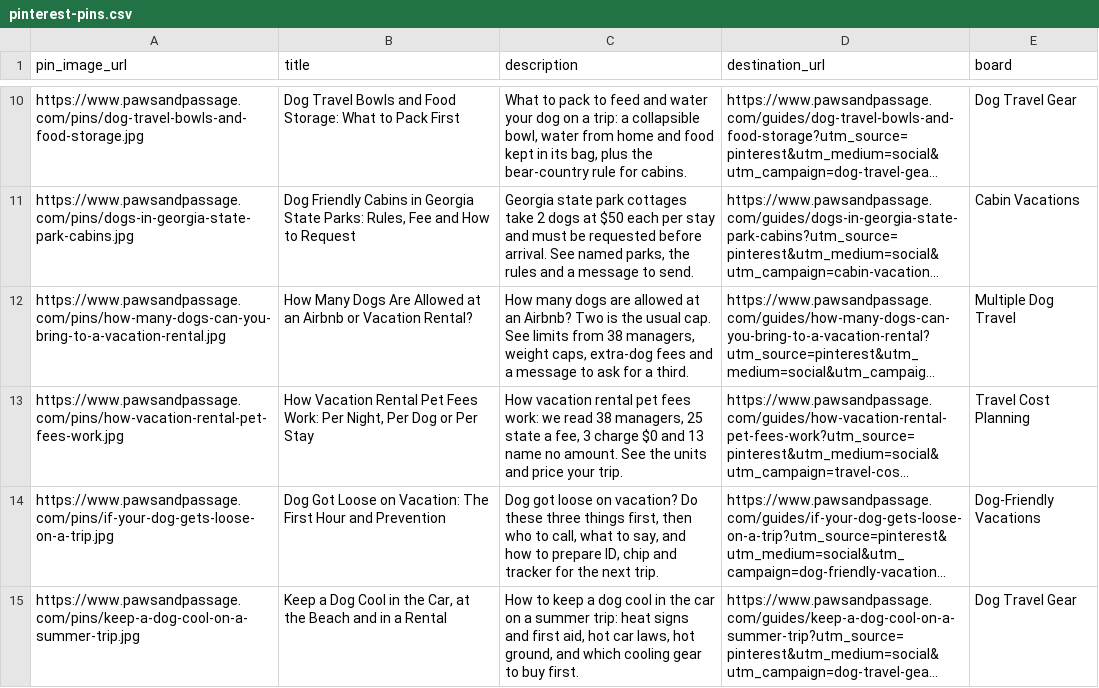
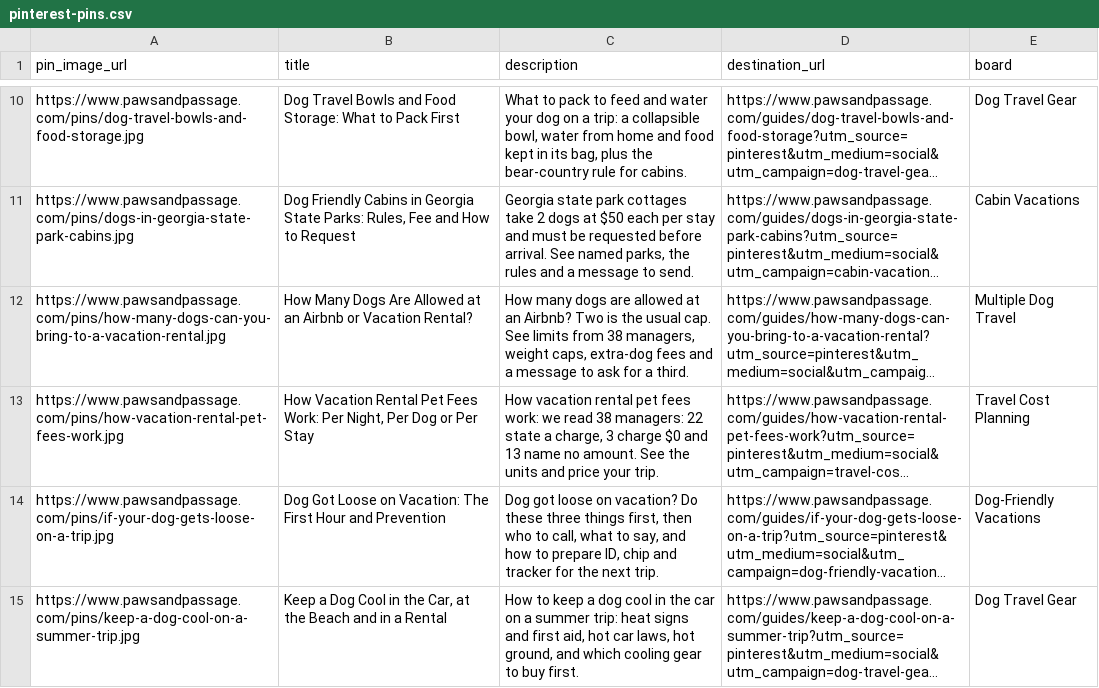
Before and after one commit to meggzzcode/paw-passage, a CSV file: docs/pinterest-pins.csv, drawn as a sheet; only a part is shown, gaps mark what is left out; long unchanged cells end in …; the diff names each change by its address in the sheet, - before the commit and + after, or states it on an @@ line.

```diff
--- a/docs/pinterest-pins.csv
+++ b/docs/pinterest-pins.csv
-C13 (description): …read 38 managers, 25 state a fee, 3 charge…
+C13 (description): …read 38 managers: 22 state a charge, 3 charge…
```
Also changed, not shown: 7 other files.
